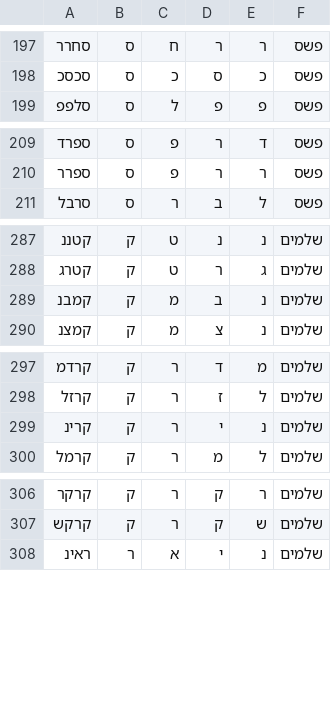
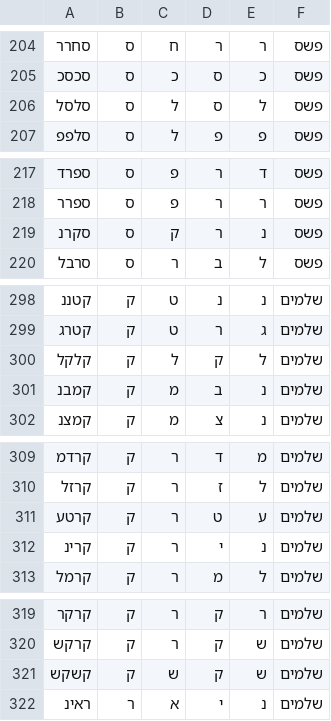
Before and after one commit to elazarg/root_verb_tables, a TSV file: roots_4_tagged.tsv, drawn as a sheet; only a part is shown, gaps mark what is left out; the diff covers the shown part only; the diff names each change by its address in the sheet, - before the commit and + after, or states it on an @@ line.

```diff
--- a/roots_4_tagged.tsv
+++ b/roots_4_tagged.tsv
+row 206: סלסל | ס | ל | ס | ל | פשס
+row 219: סקרנ | ס | ק | ר | נ | פשס
+row 300: קלקל | ק | ל | ק | ל | שלמים
+row 311: קרטע | ק | ר | ט | ע | שלמים
+row 321: קשקש | ק | ש | ק | ש | שלמים
```
Also changed, not shown: 12 added rows elsewhere in this file, roots_3_tagged.tsv, 3 other files.
